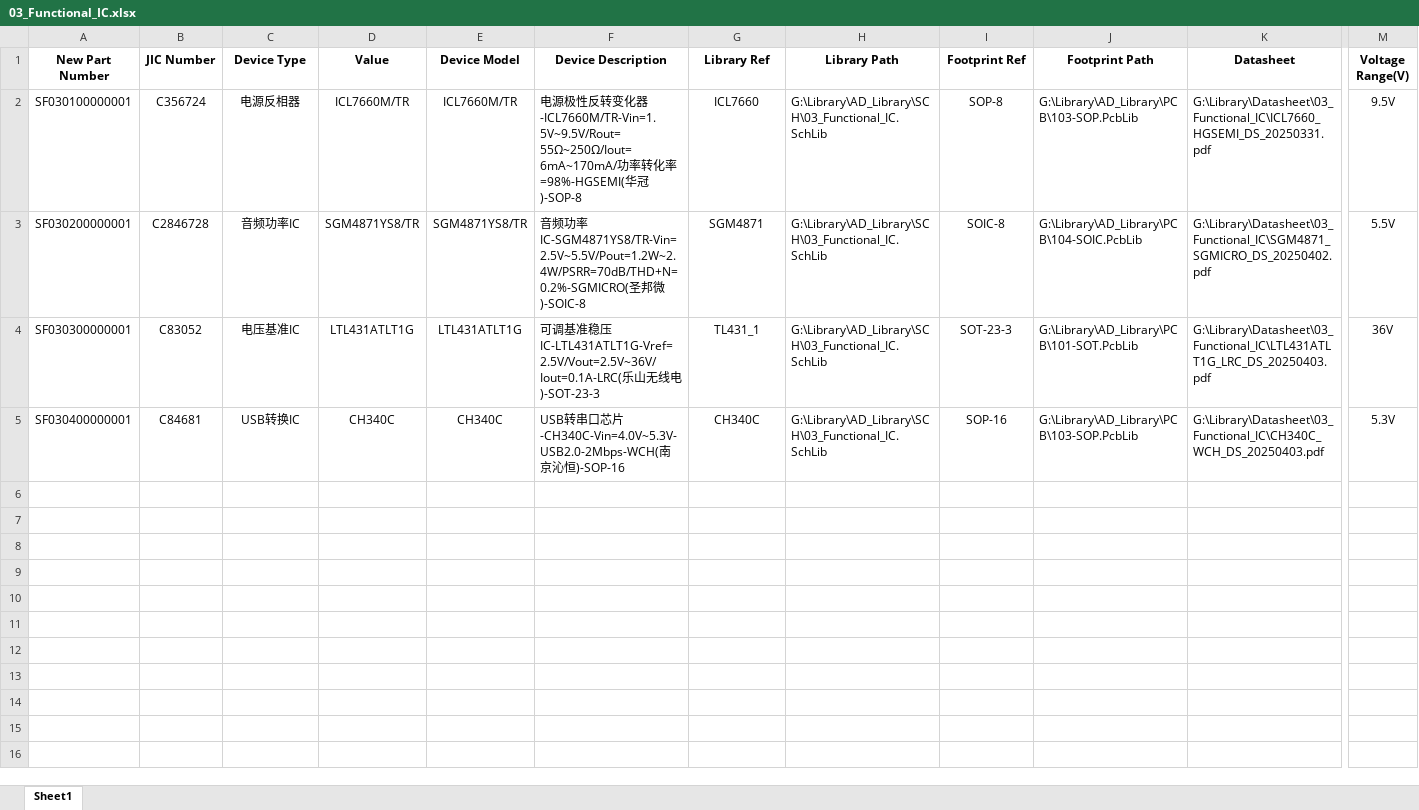
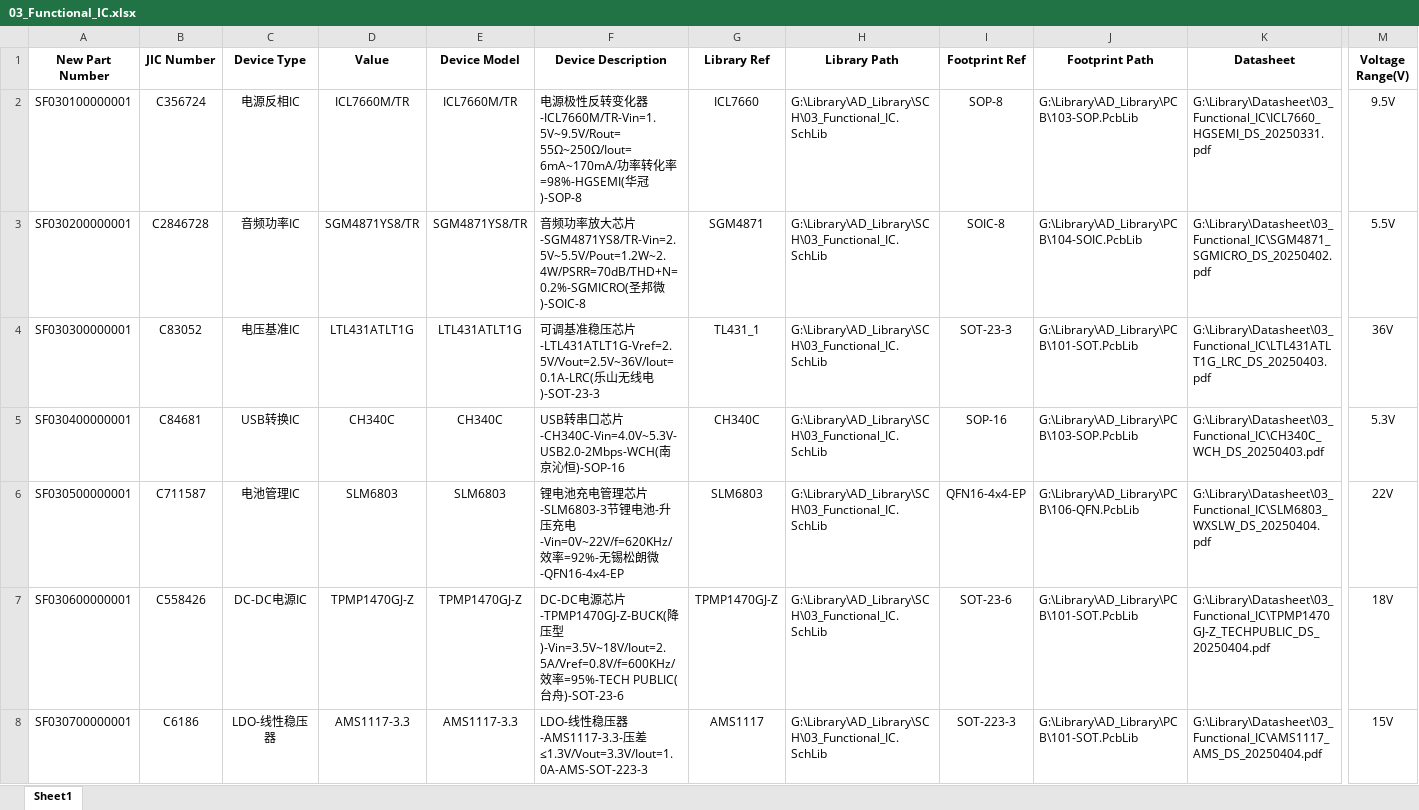
Before and after one commit to Summerele/Library, an Excel workbook: AD_Library/Excel/03_Functional_IC.xlsx, sheet Sheet1, drawn as a sheet; only a part is shown, gaps mark what is left out; values as stored, in another font and other column widths than the file's, no borders; rows hold the shown columns only; the diff names each change by its address in the sheet, - before the commit and + after, or states it on an @@ line.

```diff
--- a/AD_Library/Excel/03_Functional_IC.xlsx (sheet Sheet1)
+++ b/AD_Library/Excel/03_Functional_IC.xlsx (sheet Sheet1)
-C2 (Device Type): 电源反相器
+C2 (Device Type): 电源反相IC
-F3 (Device Description): …功率IC-SGM4871YS8/TR-Vin=2.5V~5.5V/Pout=1.2W~2.4W/PSRR=70dB/THD+N=0.2%-SGMICRO(圣邦…
+F3 (Device Description): …功率放大芯片-SGM4871YS8/TR-Vin=2.5V~5.5V/Pout=1.2W~2.4W/PSRR=70dB/THD+N=0.2%-SGMICRO(圣邦…
-F4 (Device Description): …稳压IC-LTL431ATLT1G-Vref=2.5V/Vout=2.5V~36V/Iout=0.1A-LRC(乐山…
+F4 (Device Description): …稳压芯片-LTL431ATLT1G-Vref=2.5V/Vout=2.5V~36V/Iout=0.1A-LRC(乐山…
+row 6: SF030500000001 | C711587 | 电池管理IC | SLM6803 | SLM6803 | 锂电池充电管理芯片-SLM6803-3节锂电池-升压充电-Vin=0V~22V/f=620KHz/效率=92%-无锡松朗微-QFN16-4x4-EP | SLM6803 | G:\Library\AD_Library\SCH\03_Functional_IC.SchLib | QFN16-4x4-EP | G:\Library\AD_Library\PCB\106-QFN.PcbLib | G:\Library\Datasheet\03_Functional_IC\SLM6803_WXSLW_DS_20250404.pdf | 22V
+row 7: SF030600000001 | C558426 | DC-DC电源IC | TPMP1470GJ-Z | TPMP1470GJ-Z | DC-DC电源芯片-TPMP1470GJ-Z-BUCK(降压型)-Vin=3.5V~18V/Iout=2.5A/Vref=0.8V/f=600KHz/效率=95%-TECH PUBLIC(台舟)-SOT-23-6 | TPMP1470GJ-Z | G:\Library\AD_Library\SCH\03_Functional_IC.SchLib | SOT-23-6 | G:\Library\AD_Library\PCB\101-SOT.PcbLib | G:\Library\Datasheet\03_Functional_IC\TPMP1470GJ-Z_TECHPUBLIC_DS_20250404.pdf | 18V
+row 8: SF030700000001 | C6186 | LDO-线性稳压器 | AMS1117-3.3 | AMS1117-3.3 | LDO-线性稳压器-AMS1117-3.3-压差≤1.3V/Vout=3.3V/Iout=1.0A-AMS-SOT-223-3 | AMS1117 | G:\Library\AD_Library\SCH\03_Functional_IC.SchLib | SOT-223-3 | G:\Library\AD_Library\PCB\101-SOT.PcbLib | G:\Library\Datasheet\03_Functional_IC\AMS1117_AMS_DS_20250404.pdf | 15V
```
Also changed, not shown: AD_Library/Excel/02_Semiconductor.xlsx.
